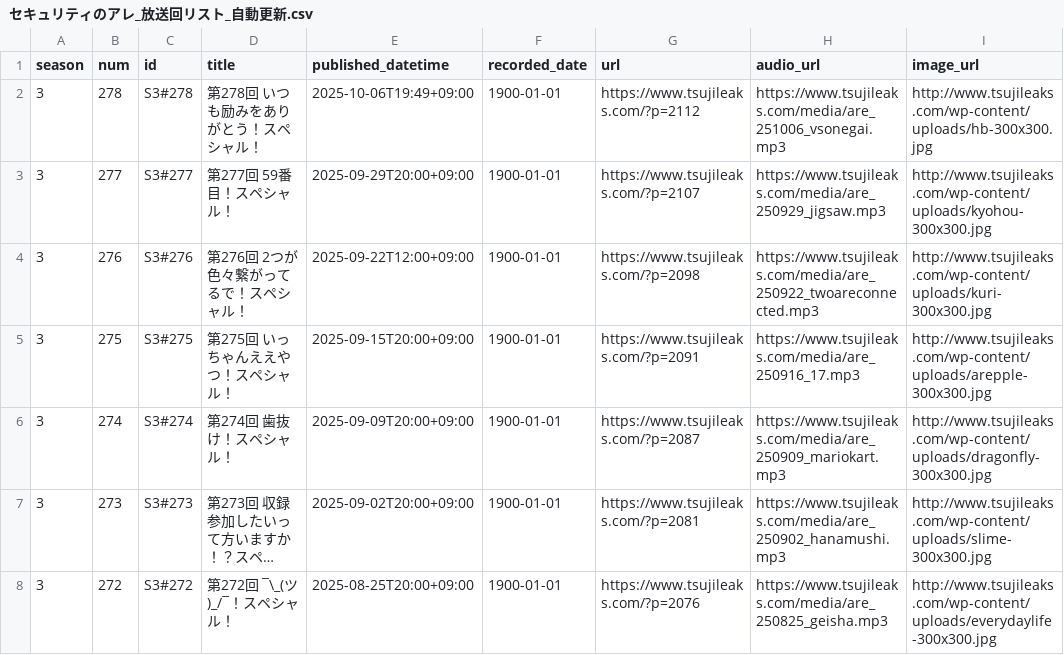
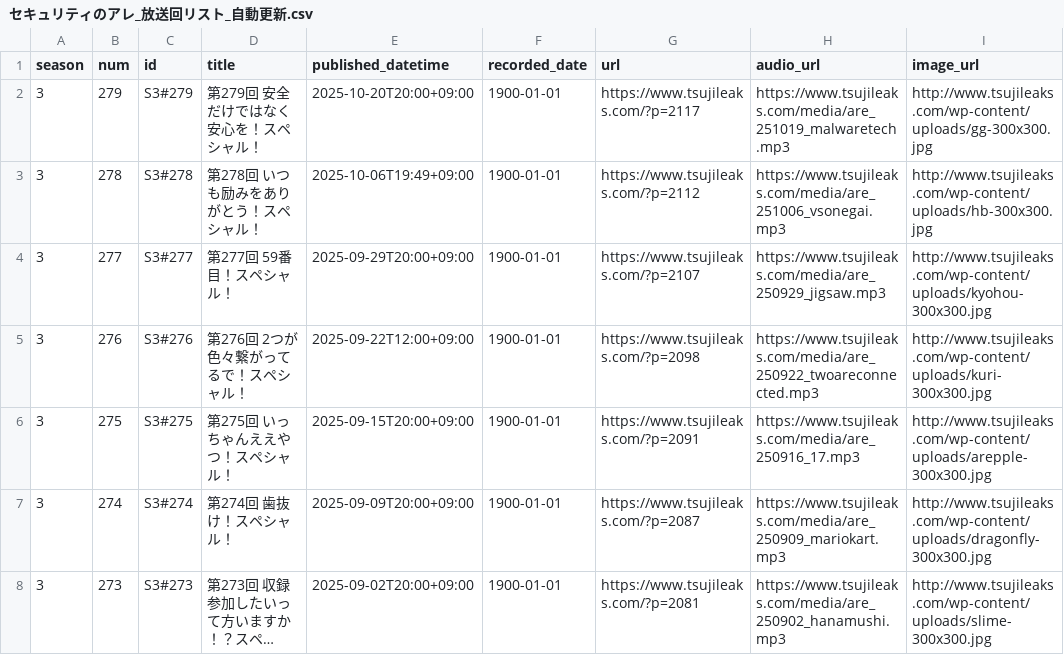
Before and after one commit to BerandaMegane/Security-no-ARE-words, a CSV file: docs/_static/セキュリティのアレ_放送回リスト_自動更新.csv, drawn as a sheet; only a part is shown; the shorter side is filled out with more unchanged rows; long unchanged cells end in ….

```diff
--- a/docs/_static/セキュリティのアレ_放送回リスト_自動更新.csv
+++ b/docs/_static/セキュリティのアレ_放送回リスト_自動更新.csv
@@ -1,2 +1,3 @@
 season,num,id,title,published_datetime,recorded_date,url,audio_url,image_url
+3,279,S3#279,第279回 安全だけではなく安心を！スペシャル！,2025-10-20T20:00+09:00,1900-01-01,https://www.tsujileaks.com/?p=2117,https://www.tsujileaks.com/media/are_251019_malwaretech.mp3,http://www.tsujileaks.com/wp-content/uploads/gg-300x300.jpg
 3,278,S3#278,第278回 いつも励みをありがとう！スペシャル！,2025-10-06T19:49+09:00,1900-01-01,https://www.tsujileaks.com/?p=2112,https://www.tsujileaks.com/media/are_251006_vsonegai.mp3,http://www.tsujileaks.com/wp-content/uploads/hb-300x300.jpg
```
Also changed, not shown: docs/_downloads/cb3fa297877850adc58316b74884df1a/セキュリティのアレ_放送回リスト_自動更新.csv, source/_static/セキュリティのアレ_放送回リスト_自動更新.csv, 42 other files.
